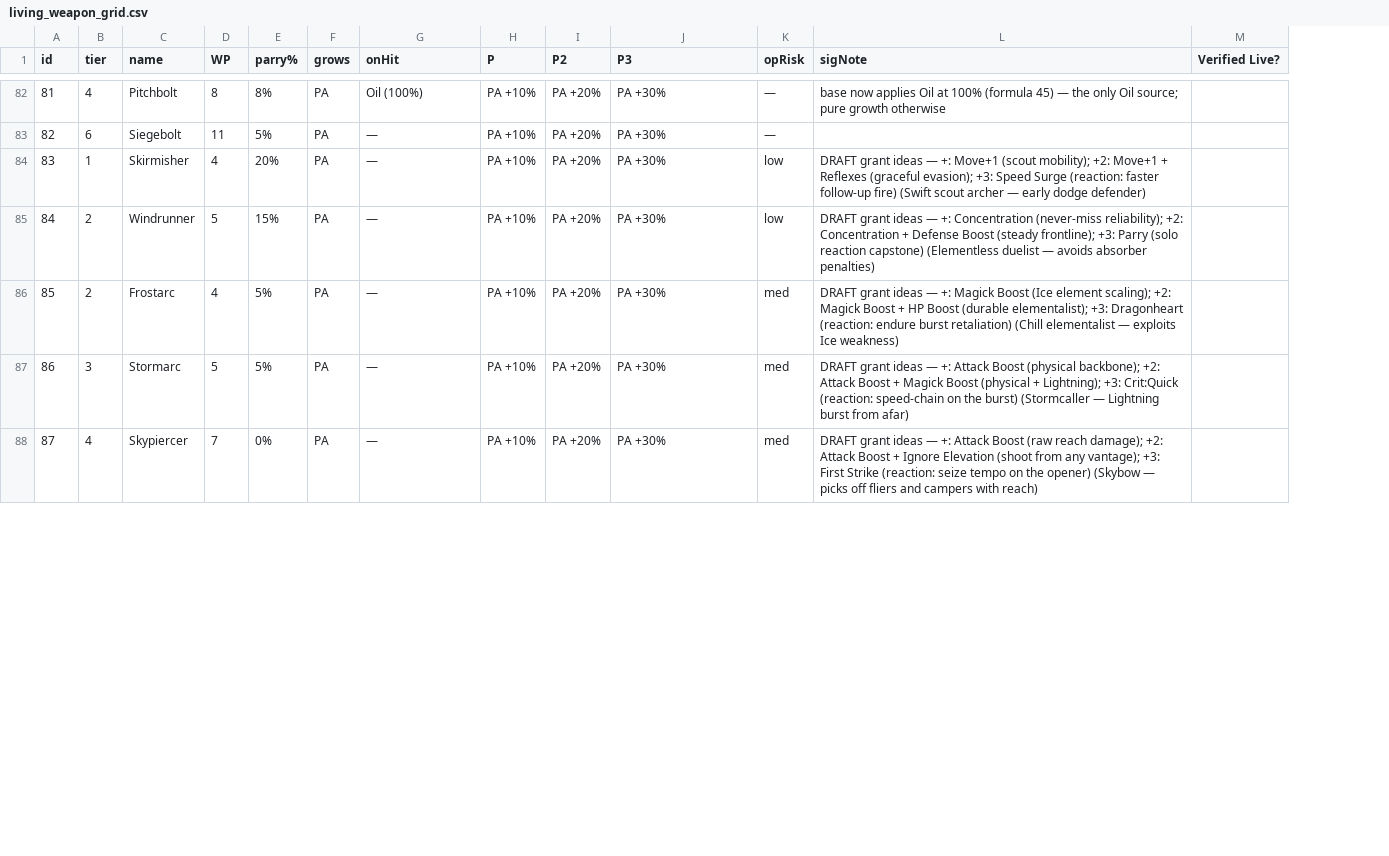
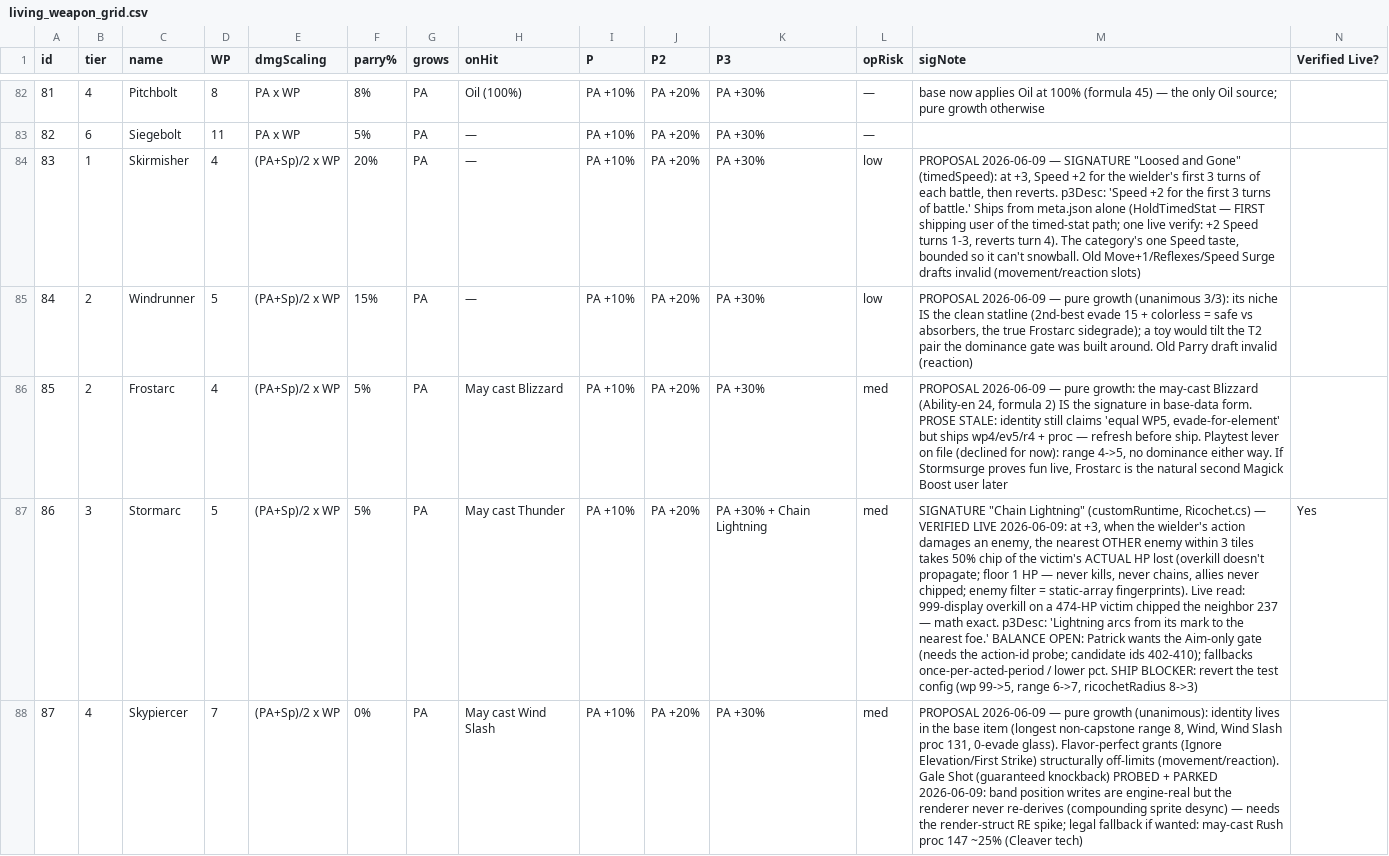
Before and after one commit to prawl/FFTLivingWeapons, a CSV file: docs/living_weapon_grid.csv, drawn as a sheet; only a part is shown, gaps mark what is left out; addresses are those after the commit; the diff covers the shown part only; the diff names each change by its address in the sheet, - before the commit and + after, or states it on an @@ line.

Commit message:
Lock bow pass plan; update bows/grid CSVs for Gorgon Gaze drop + Chain Lightning ship
BOW_PASS_PLAN.md: implementation plan for the bow pass, decisions resolved
in place (Phase 4 Gorgon Gaze dropped, Phase 5 Barrage shape resolved to
weapon-grant + blank-name accepted).
docs/living_weapon_bows.csv: new working-pass tracker (rows 83–91); row 86
Stormarc Chain Lightning marked Verified Live.
docs/living_weapon_grid.csv: Gorgon Gaze signature dropped; bows grid
updated to match final CSV state.

```diff
--- a/docs/living_weapon_grid.csv
+++ b/docs/living_weapon_grid.csv
+column E (dmgScaling), rows 82-88: PA x WP | PA x WP | (PA+Sp)/2 x WP | (PA+Sp)/2 x WP | (PA+Sp)/2 x WP | (PA+Sp)/2 x WP | (PA+Sp)/2 x WP
-M84 (sigNote): DRAFT grant ideas — +: Move+1 (scout mobility); +2: Move+1 + Reflexes (graceful evasion); +3: Speed Surge (reaction: faster follow-up fire) (Swift scout archer — early dodge defender)
+M84 (sigNote): PROPOSAL 2026-06-09 — SIGNATURE "Loosed and Gone" (timedSpeed): at +3, Speed +2 for the wielder's first 3 turns of each battle, then reverts. p3Desc: 'Speed +2 for the first 3 turns of battle.' Ships from meta.json alone (HoldTimedStat — FIRST shipping user of the timed-stat path; one live verify: +2 Speed turns 1-3, reverts turn 4). The category's one Speed taste, bounded so it can't snowball. Old Move+1/Reflexes/Speed Surge drafts invalid (movement/reaction slots)
-M85 (sigNote): DRAFT grant ideas — +: Concentration (never-miss reliability); +2: Concentration + Defense Boost (steady frontline); +3: Parry (solo reaction capstone) (Elementless duelist — avoids absorber penalties)
+M85 (sigNote): PROPOSAL 2026-06-09 — pure growth (unanimous 3/3): its niche IS the clean statline (2nd-best evade 15 + colorless = safe vs absorbers, the true Frostarc sidegrade); a toy would tilt the T2 pair the dominance gate was built around. Old Parry draft invalid (reaction)
-H86 (onHit): —
+H86 (onHit): May cast Blizzard
-M86 (sigNote): DRAFT grant ideas — +: Magick Boost (Ice element scaling); +2: Magick Boost + HP Boost (durable elementalist); +3: Dragonheart (reaction: endure burst retaliation) (Chill elementalist — exploits Ice weakness)
+M86 (sigNote): PROPOSAL 2026-06-09 — pure growth: the may-cast Blizzard (Ability-en 24, formula 2) IS the signature in base-data form. PROSE STALE: identity still claims 'equal WP5, evade-for-element' but ships wp4/ev5/r4 + proc — refresh before ship. Playtest lever on file (declined for now): range 4->5, no dominance either way. If Stormsurge proves fun live, Frostarc is the natural second Magick Boost user later
-H87 (onHit): —
+H87 (onHit): May cast Thunder
-K87 (P3): PA +30%
+K87 (P3): PA +30% + Chain Lightning
-M87 (sigNote): DRAFT grant ideas — +: Attack Boost (physical backbone); +2: Attack Boost + Magick Boost (physical + Lightning); +3: Crit:Quick (reaction: speed-chain on the burst) (Stormcaller — Lightning burst from afar)
+M87 (sigNote): SIGNATURE "Chain Lightning" (customRuntime, Ricochet.cs) — VERIFIED LIVE 2026-06-09: at +3, when the wielder's action damages an enemy, the nearest OTHER enemy within 3 tiles takes 50% chip of the victim's ACTUAL HP lost (overkill doesn't propagate; floor 1 HP — never kills, never chains, allies never chipped; enemy filter = static-array fingerprints). Live read: 999-display overkill on a 474-HP victim chipped the neighbor 237 — math exact. p3Desc: 'Lightning arcs from its mark to the nearest foe.' BALANCE OPEN: Patrick wants the Aim-only gate (needs the action-id probe; candidate ids 402-410); fallbacks once-per-acted-period / lower pct. SHIP BLOCKER: revert the test config (wp 99->5, range 6->7, ricochetRadius 8->3)
-N87 (Verified Live?): (empty)
+N87 (Verified Live?): Yes
-H88 (onHit): —
+H88 (onHit): May cast Wind Slash
-M88 (sigNote): DRAFT grant ideas — +: Attack Boost (raw reach damage); +2: Attack Boost + Ignore Elevation (shoot from any vantage); +3: First Strike (reaction: seize tempo on the opener) (Skybow — picks off fliers and campers with reach)
+M88 (sigNote): PROPOSAL 2026-06-09 — pure growth (unanimous): identity lives in the base item (longest non-capstone range 8, Wind, Wind Slash proc 131, 0-evade glass). Flavor-perfect grants (Ignore Elevation/First Strike) structurally off-limits (movement/reaction). Gale Shot (guaranteed knockback) PROBED + PARKED 2026-06-09: band position writes are engine-real but the renderer never re-derives (compounding sprite desync) — needs the render-struct RE spike; legal fallback if wanted: may-cast Rush proc 147 ~25% (Cleaver tech)
```
Also changed, not shown: 13 edited cells elsewhere in this file, 2 other files.
